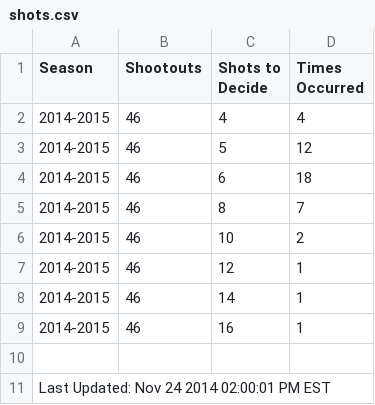
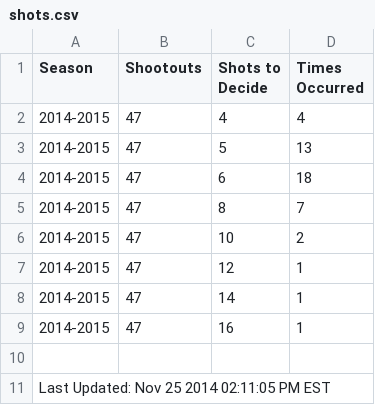
Before and after one commit to pyreking/Shootout, a CSV file: shots/shots.csv, drawn as a sheet.

```diff
--- a/shots/shots.csv
+++ b/shots/shots.csv
@@ -1,11 +1,11 @@
 Season|Shootouts|Shots to Decide|Times Occurred
-2014-2015|46|4|4
-2014-2015|46|5|12
-2014-2015|46|6|18
-2014-2015|46|8|7
-2014-2015|46|10|2
-2014-2015|46|12|1
-2014-2015|46|14|1
-2014-2015|46|16|1
+2014-2015|47|4|4
+2014-2015|47|5|13
+2014-2015|47|6|18
+2014-2015|47|8|7
+2014-2015|47|10|2
+2014-2015|47|12|1
+2014-2015|47|14|1
+2014-2015|47|16|1
 
-Last Updated: Nov 24 2014 02:00:01 PM EST
+Last Updated: Nov 25 2014 02:11:05 PM EST
```
Also changed, not shown: summary/change_log.csv, summary/current.csv, 5 other files.
